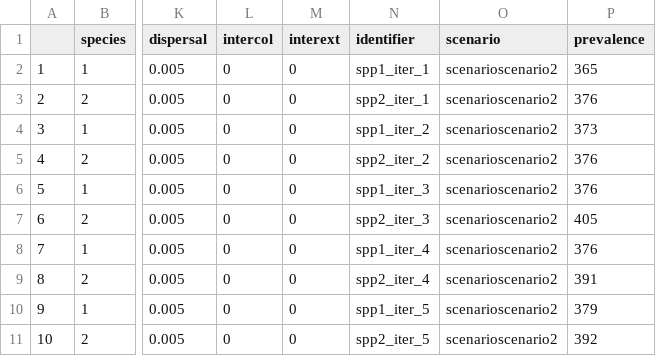
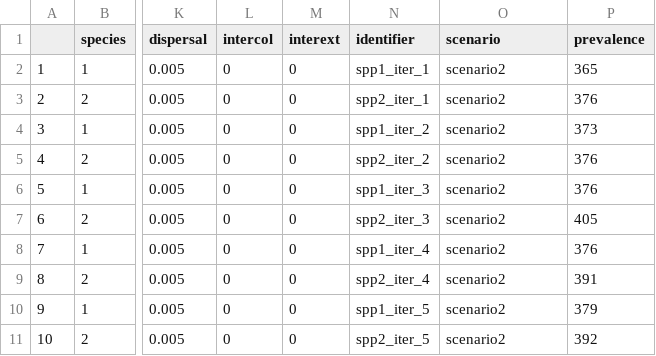
Before and after one commit to javirudolph/testingHMSC, a CSV file: testingHMSCv2/outputs/20190304-two_spp_niche_comparisons/csvFiles/scenario2spp.csv, drawn as a sheet; only a part is shown, gaps mark what is left out; the diff names each change by its address in the sheet, - before the commit and + after, or states it on an @@ line.

```diff
--- a/testingHMSCv2/outputs/20190304-two_spp_niche_comparisons/csvFiles/scenario2spp.csv
+++ b/testingHMSCv2/outputs/20190304-two_spp_niche_comparisons/csvFiles/scenario2spp.csv
-O2:O11 (scenario): scenarioscenario2
+O2:O11 (scenario): scenario2
```
Also changed, not shown: testingHMSCv2/outputs/20190304-two_spp_niche_comparisons/csvFiles/scenario1spp.csv, testingHMSCv2/outputs/20190304-two_spp_niche_comparisons/csvFiles/scenario3spp.csv, 34 other files.
